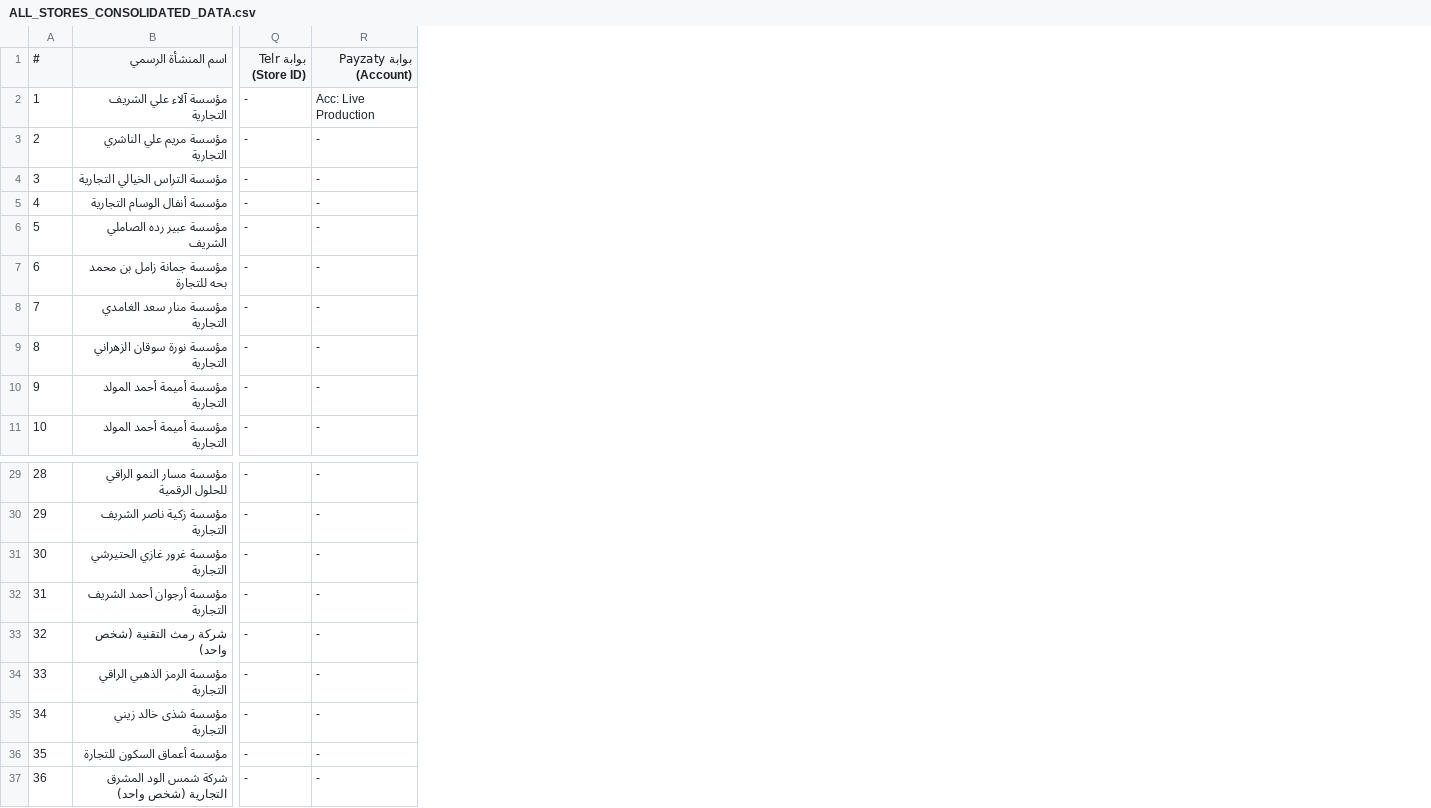
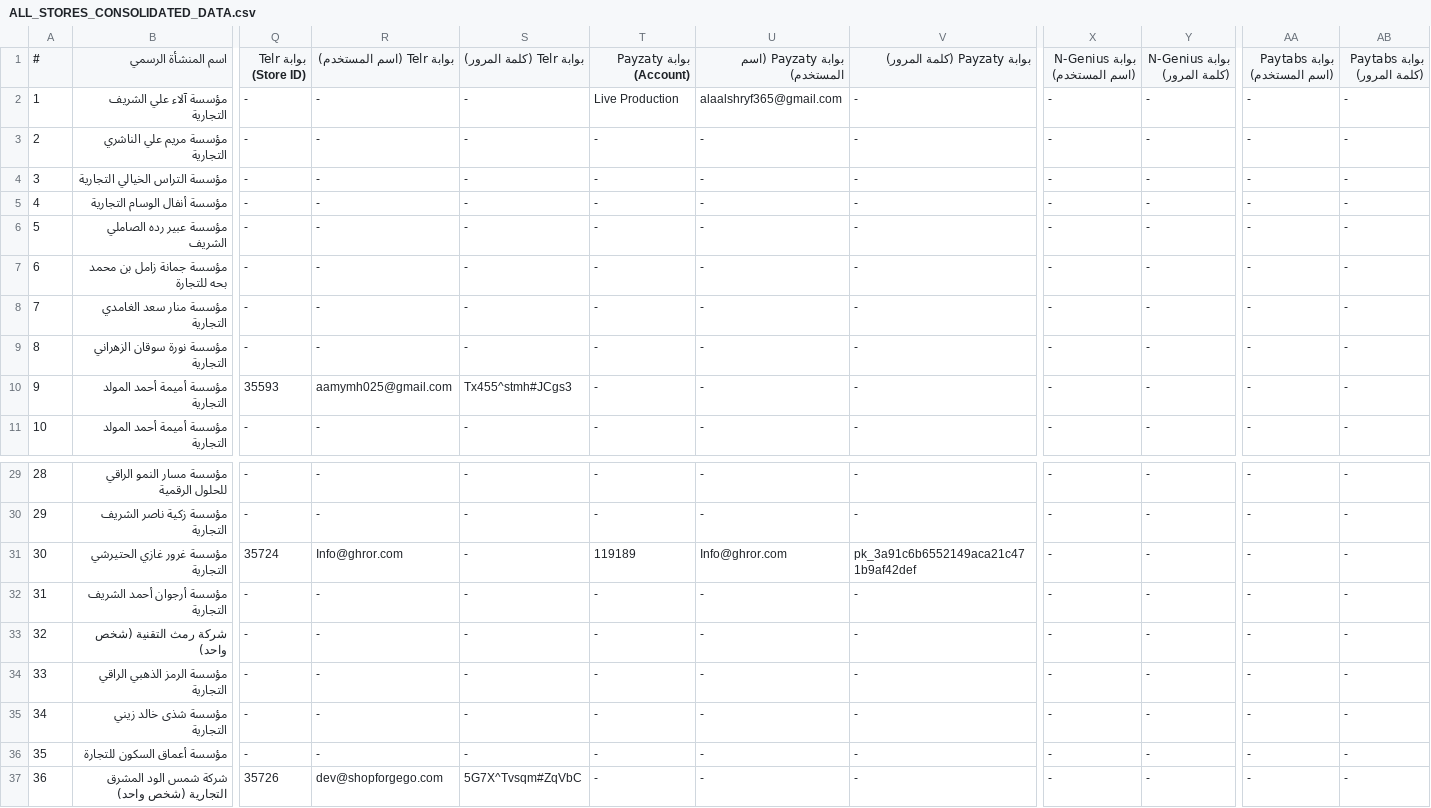
Before and after one commit to shopforgego/stores-master-registry, a CSV file: ALL_STORES_CONSOLIDATED_DATA.csv, drawn as a sheet; only a part is shown, gaps mark what is left out; addresses are those after the commit; the diff names each change by its address in the sheet, - before the commit and + after, or states it on an @@ line.

Commit message:
feat(gateways): expand payment gateways with username and password columns

```diff
--- a/ALL_STORES_CONSOLIDATED_DATA.csv
+++ b/ALL_STORES_CONSOLIDATED_DATA.csv
+column R (بوابة Telr (اسم المستخدم)), rows 2-11: - | - | - | - | - | - | - | - | aamymh025@gmail.com | -; rows 29-37: - | - | Info@ghror.com | - | - | - | - | - | dev@shopforgego.com
+column S (بوابة Telr (كلمة المرور)), rows 2-11: - | - | - | - | - | - | - | - | Tx455^stmh#JCgs3 | -; rows 29-37: - | - | - | - | - | - | - | - | 5G7X^Tvsqm#ZqVbC
+column U (بوابة Payzaty (اسم المستخدم)), rows 2-11: alaalshryf365@gmail.com | - | - | - | - | - | - | - | - | -; rows 29-37: - | - | Info@ghror.com | - | - | - | - | - | -
+column V (بوابة Payzaty (كلمة المرور)), rows 2-11: all -; rows 29-37: - | - | pk_3a91c6b6552149aca21c471b9af42def | - | - | - | - | - | -
+column X (بوابة N-Genius (اسم المستخدم)), rows 2-11: all -; rows 29-37: all -
+column Y (بوابة N-Genius (كلمة المرور)), rows 2-11: all -; rows 29-37: all -
+column AA (بوابة Paytabs (اسم المستخدم)), rows 2-11: all -; rows 29-37: all -
+column AB (بوابة Paytabs (كلمة المرور)), rows 2-11: all -; rows 29-37: all -
-T2 (بوابة Payzaty (Account)): Acc: Live Production
+T2 (بوابة Payzaty (Account)): Live Production
-Q10 (بوابة Telr (Store ID)): -
+Q10 (بوابة Telr (Store ID)): 35593
-Q31 (بوابة Telr (Store ID)): -
+Q31 (بوابة Telr (Store ID)): 35724
-T31 (بوابة Payzaty (Account)): -
+T31 (بوابة Payzaty (Account)): 119189
-Q37 (بوابة Telr (Store ID)): -
+Q37 (بوابة Telr (Store ID)): 35726
```
Also changed, not shown: 2 other files.
